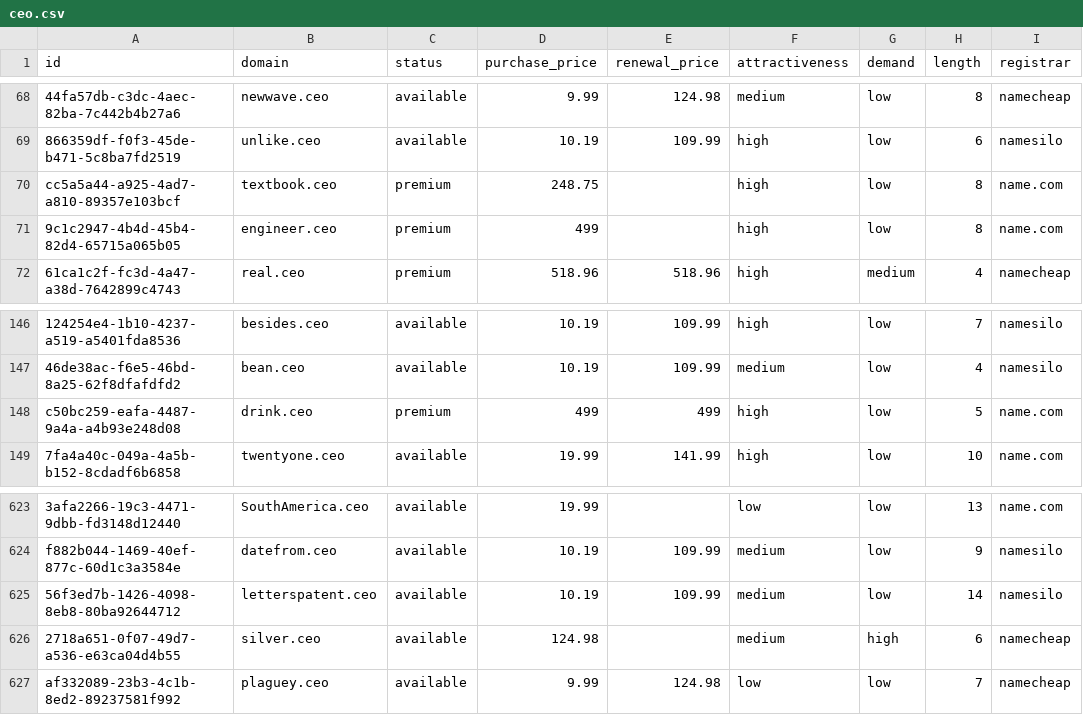
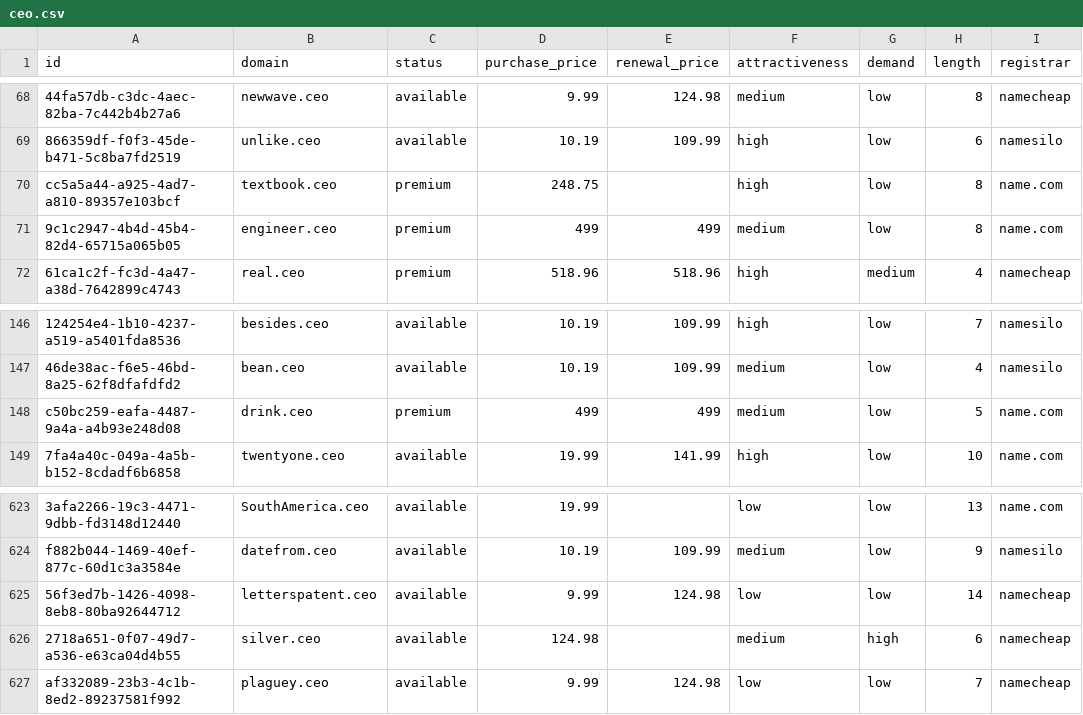
Before and after one commit to UniqueDomains/ceo-oneword-domains, a CSV file: ceo.csv, drawn as a sheet; only a part is shown, gaps mark what is left out; the diff names each change by its address in the sheet, - before the commit and + after, or states it on an @@ line.

Commit message:
Domains update

```diff
--- a/ceo.csv
+++ b/ceo.csv
-E71 (renewal_price): (empty)
+E71 (renewal_price): 499
-F71 (attractiveness): high
+F71 (attractiveness): medium
-F148 (attractiveness): high
+F148 (attractiveness): medium
-D625 (purchase_price): 10.19
+D625 (purchase_price): 9.99
-E625 (renewal_price): 109.99
+E625 (renewal_price): 124.98
-F625 (attractiveness): medium
+F625 (attractiveness): low
-I625 (registrar): namesilo
+I625 (registrar): namecheap
```
Also changed, not shown: 4 other files.
